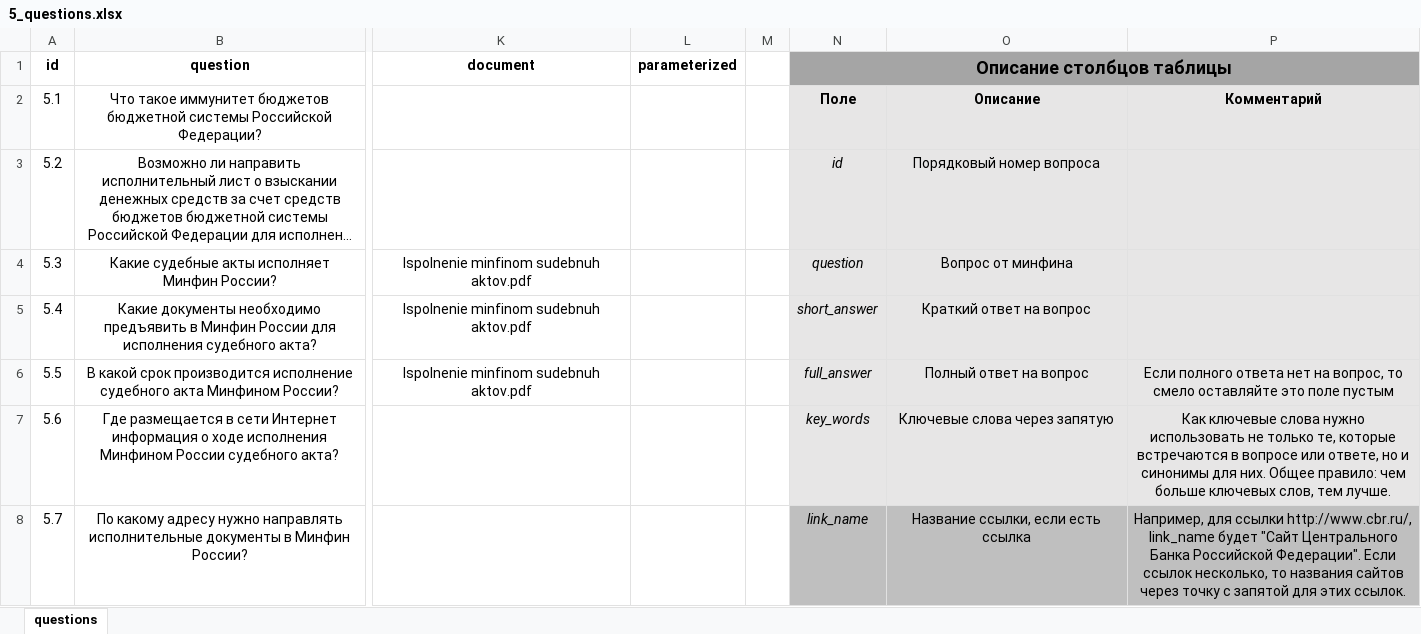
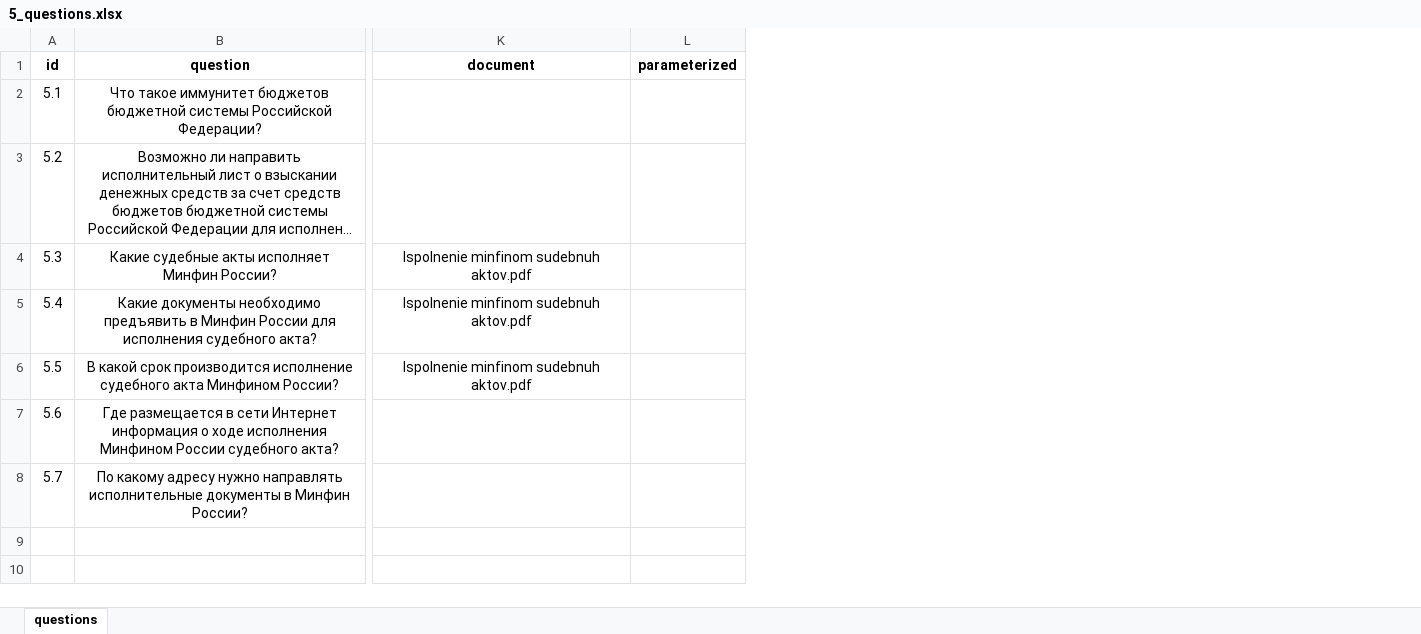
Before and after one commit to skor98/Datatron, an Excel workbook: data/minfin/5_questions.xlsx, sheet questions, drawn as a sheet; only a part is shown, gaps mark what is left out; long unchanged cells end in …; values as stored, in another font and other column widths than the file's, no borders; the diff covers the shown part only; the diff names each change by its address in the sheet, - before the commit and + after, or states it on an @@ line.

Commit message:
Исправление данных

```diff
--- a/data/minfin/5_questions.xlsx (sheet questions)
+++ b/data/minfin/5_questions.xlsx (sheet questions)
-column M, empty
-column N (Описание столбцов таблицы), rows 2-8: Поле | id | question | short_answer | full_answer | key_words | link_name
-column O, rows 2-8: Описание | Порядковый номер вопроса | Вопрос от минфина | Краткий ответ на вопрос | Полный ответ на вопрос | Ключевые слова через запятую | Название ссылки, если есть ссылка
-column P, rows 2-8: Комментарий |  |  |  | Если полного ответа нет на вопрос, то смело оставляйте это поле пустым | Как ключевые слова нужно использовать не только те, которые встречаются в вопросе или ответе, но и синонимы для них. Общее правило: чем больше ключевых слов, тем лучше. | Например, для ссылки http://www.cbr.ru/, link_name будет "Сайт Центрального Банка Российской Федерации". Если ссылок несколько, то названия сайтов через точку с запятой для этих ссылок.
```
Also changed, not shown: 6 removed rows elsewhere in this sheet.
